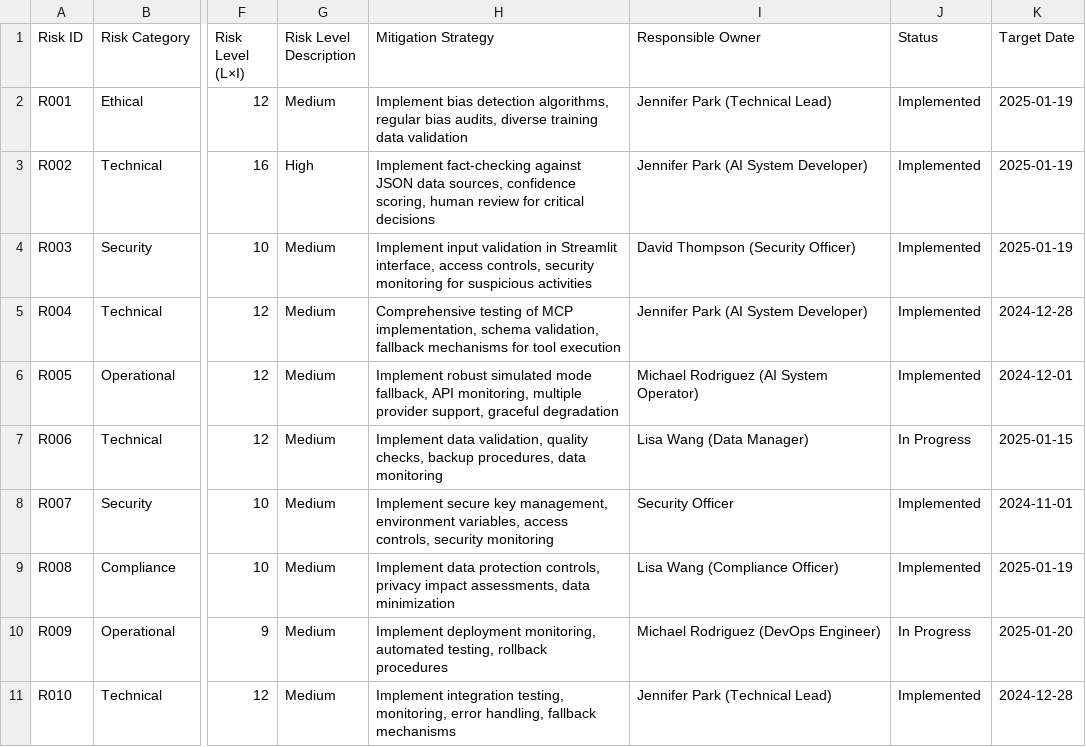
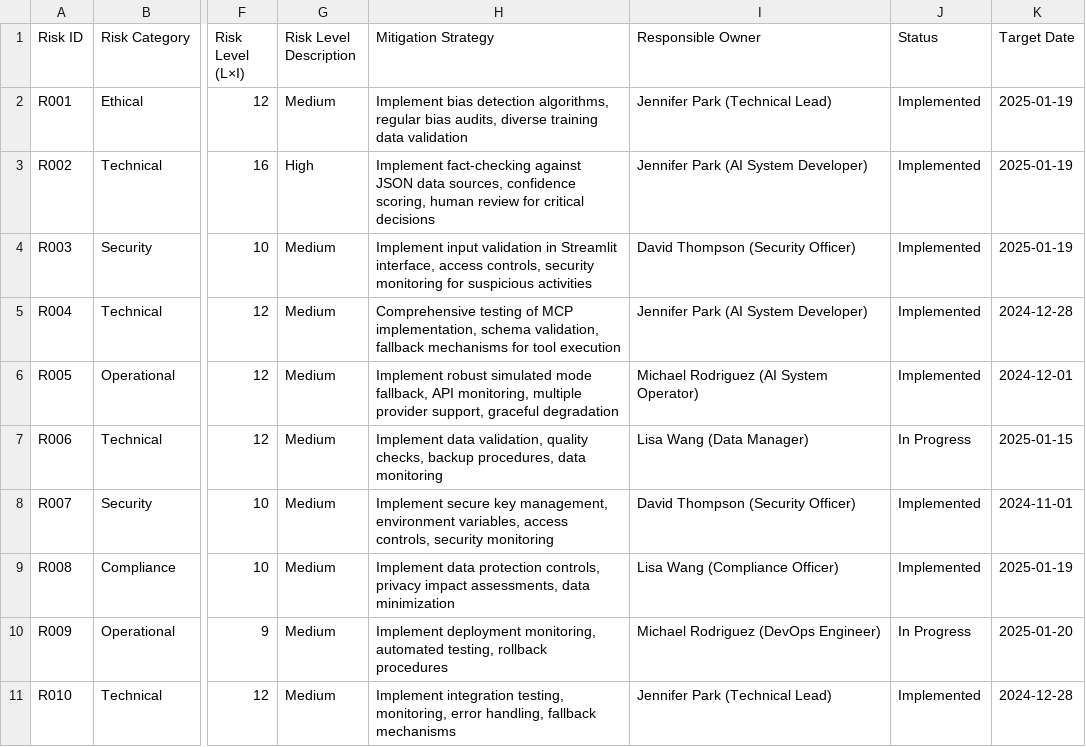
Before and after one commit to onchainlabs1/llm-agent-mcp, a CSV file: docs/Clause6_Planning_new/AI_Risk_Register.csv, drawn as a sheet; only a part is shown, gaps mark what is left out; the diff names each change by its address in the sheet, - before the commit and + after, or states it on an @@ line.

```diff
--- a/docs/Clause6_Planning_new/AI_Risk_Register.csv
+++ b/docs/Clause6_Planning_new/AI_Risk_Register.csv
-I8 (Responsible Owner): Security Officer
+I8 (Responsible Owner): David Thompson (Security Officer)
```
Also changed, not shown: docs/Clause6_Planning_new/Statement_of_Applicability.csv, 1 other file.
